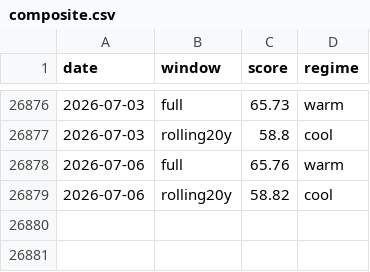
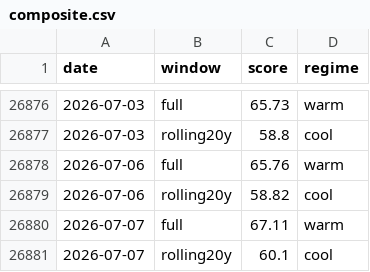
Before and after one commit to JungOhLee/macro-monitoring, a CSV file: data/scores/composite.csv, drawn as a sheet; only a part is shown, gaps mark what is left out.

```diff
--- a/data/scores/composite.csv
+++ b/data/scores/composite.csv
@@ -26879 +26879,3 @@ date,window,score,regime
 2026-07-06,rolling20y,58.82,cool
+2026-07-07,full,67.11,warm
+2026-07-07,rolling20y,60.1,cool
```
Also changed, not shown: data/raw/btcusd.csv, data/scores/stress.csv, 6 other files.
